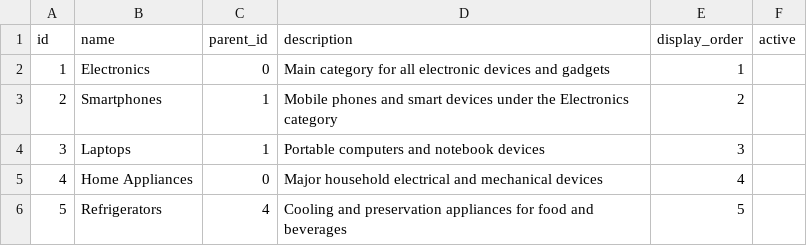
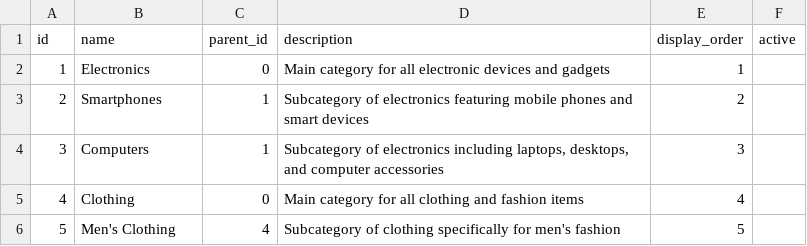
Before and after one commit to syda-ai/syda, a CSV file: examples/structured_and_unstructured/retail_yml/output/category.csv, drawn as a sheet.

```diff
--- a/examples/structured_and_unstructured/retail_yml/output/category.csv
+++ b/examples/structured_and_unstructured/retail_yml/output/category.csv
@@ -2,5 +2,5 @@ id,name,parent_id,description,display_order,active
 1,Electronics,0,Main category for all electronic devices and gadgets,1,
-2,Smartphones,1,Mobile phones and smart devices under the Electronics category,2,
-3,Laptops,1,Portable computers and notebook devices,3,
-4,Home Appliances,0,Major household electrical and mechanical devices,4,
-5,Refrigerators,4,Cooling and preservation appliances for food and beverages,5,
+2,Smartphones,1,Subcategory of electronics featuring mobile phones and smart devices,2,
+3,Computers,1,"Subcategory of electronics including laptops, desktops, and computer accessories",3,
+4,Clothing,0,Main category for all clothing and fashion items,4,
+5,Men's Clothing,4,Subcategory of clothing specifically for men's fashion,5,
```
Also changed, not shown: examples/structured_and_unstructured/retail_yml/output/customer.csv, examples/structured_and_unstructured/retail_yml/output/product.csv, 20 other files.
